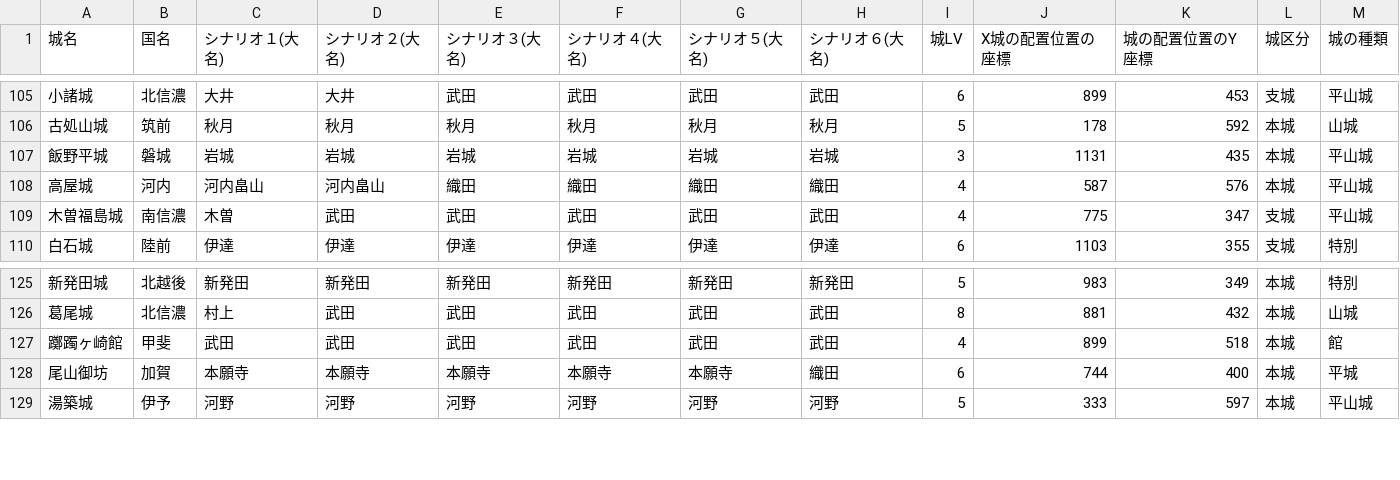
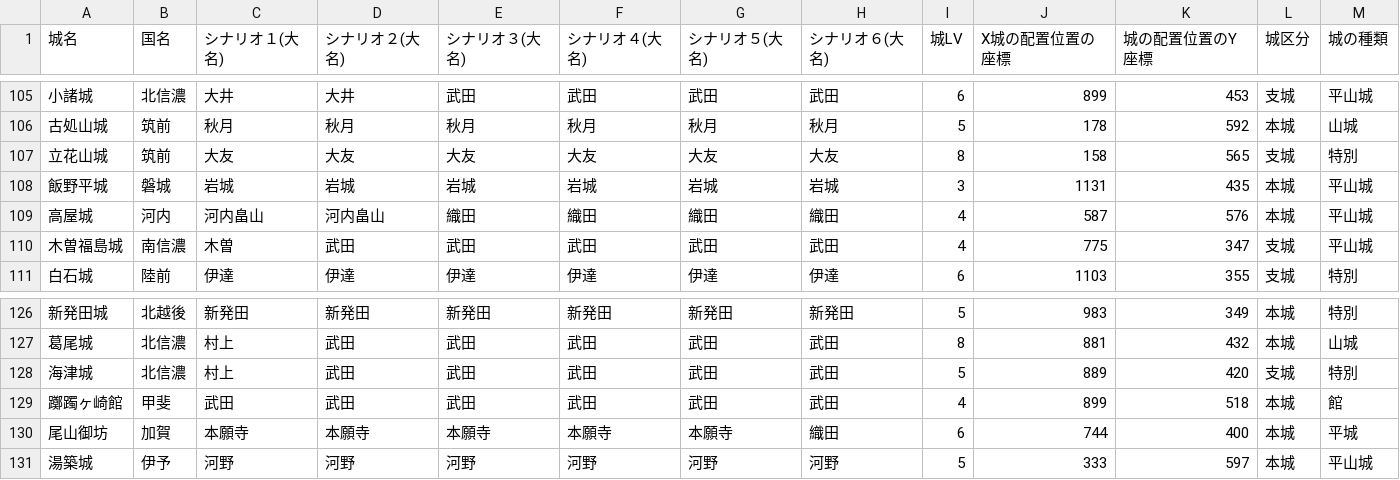
Before and after one commit to hifukasawa77-lgtm/main, a CSV file: siro_ichi.csv, drawn as a sheet; only a part is shown, gaps mark what is left out; the diff names each change by its address in the sheet, - before the commit and + after, or states it on an @@ line.

```diff
--- a/siro_ichi.csv
+++ b/siro_ichi.csv
+row 107: 立花山城 | 筑前 | 大友 | 大友 | 大友 | 大友 | 大友 | 大友 | 8 | 158 | 565 | 支城 | 特別
+row 128: 海津城 | 北信濃 | 村上 | 武田 | 武田 | 武田 | 武田 | 武田 | 5 | 889 | 420 | 支城 | 特別
```
Also changed, not shown: 1 other file.
